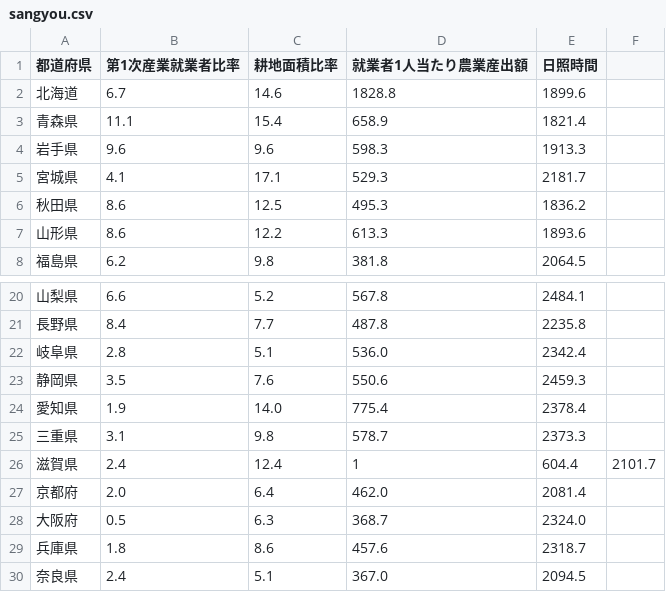
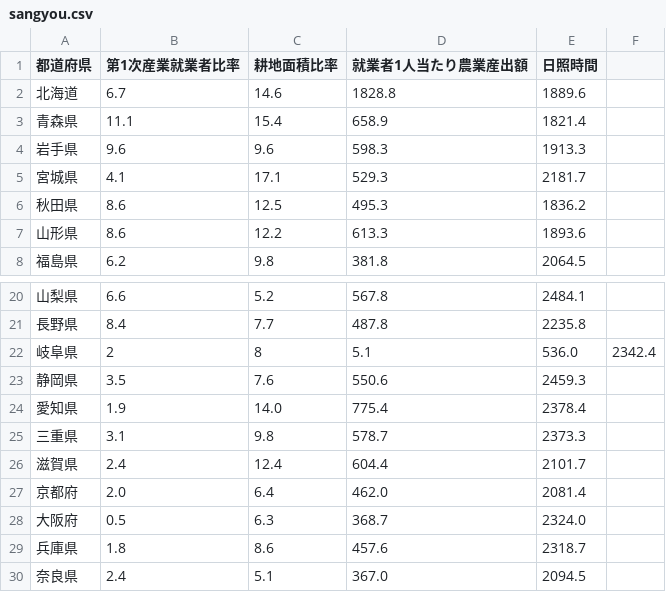
Before and after one commit to hunohito/-, a CSV file: sangyou.csv, drawn as a sheet; only a part is shown, gaps mark what is left out.

Commit message:
Add files via upload

```diff
--- a/sangyou.csv
+++ b/sangyou.csv
@@ -1,3 +1,3 @@
 都道府県,第1次産業就業者比率,耕地面積比率,就業者1人当たり農業産出額,日照時間
-北海道,6.7,14.6,1828.8,1899.6
+北海道,6.7,14.6,1828.8,1889.6
 青森県,11.1,15.4,658.9,1821.4
@@ -21,3 +21,3 @@
 長野県,8.4,7.7,487.8,2235.8
-岐阜県,2.8,5.1,536.0,2342.4
+岐阜県,2,8,5.1,536.0,2342.4
 静岡県,3.5,7.6,550.6,2459.3
@@ -25,3 +25,3 @@
 三重県,3.1,9.8,578.7,2373.3
-滋賀県,2.4,12.4,1,604.4,2101.7
+滋賀県,2.4,12.4,604.4,2101.7
 京都府,2.0,6.4,462.0,2081.4
```
